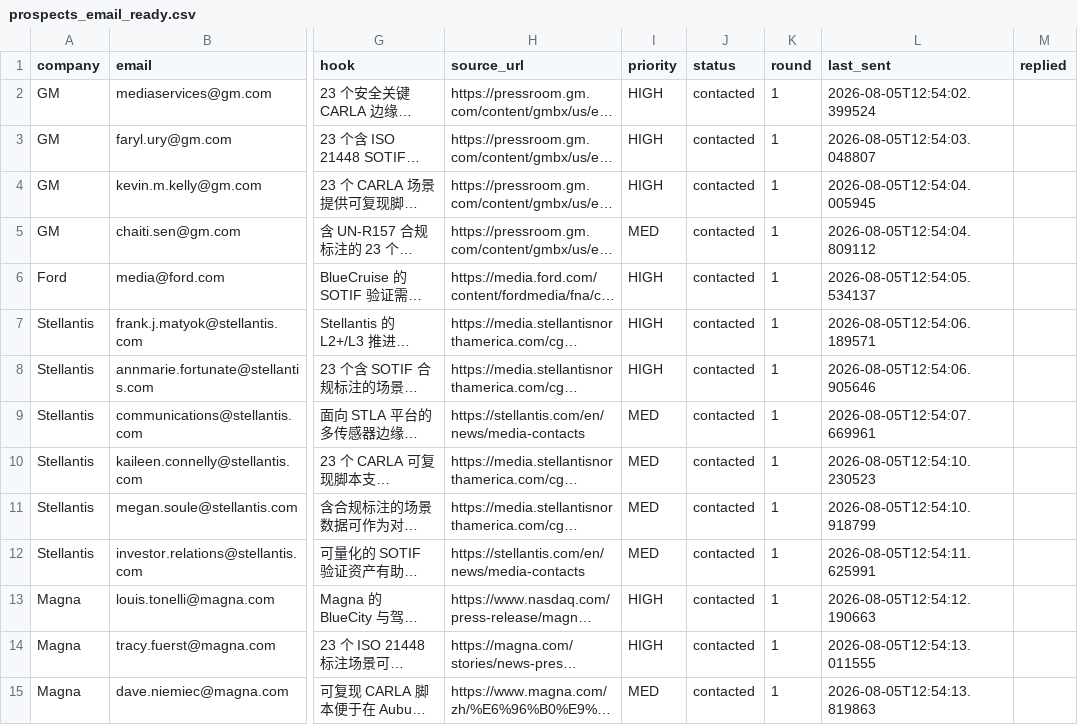
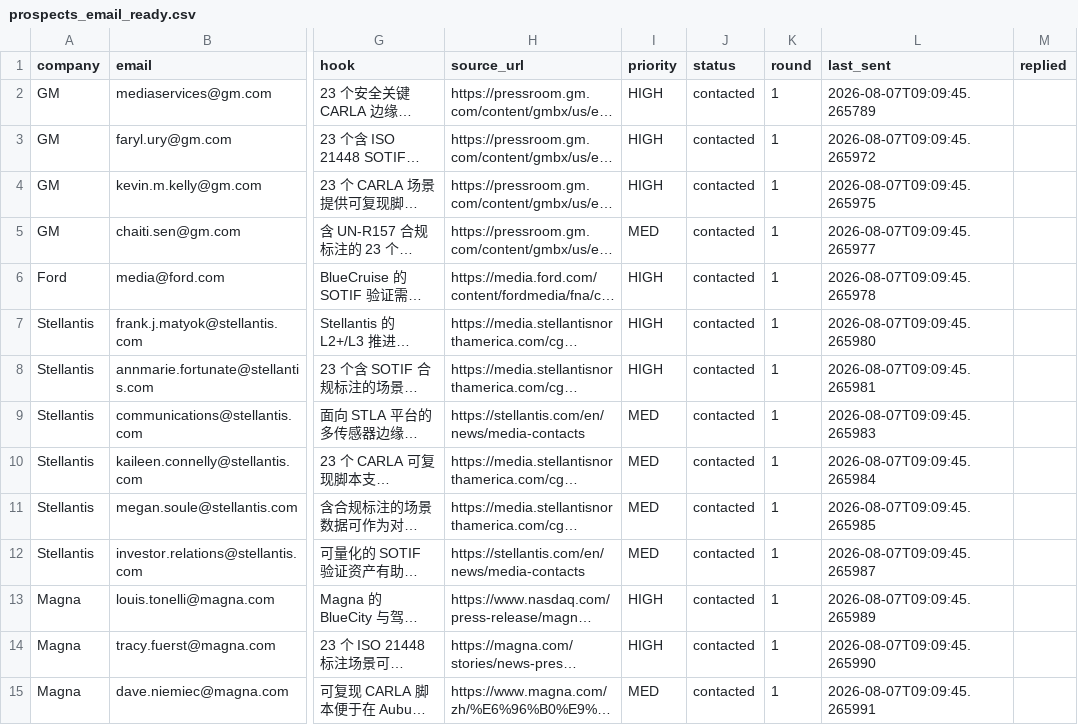
Before and after one commit to BuqingLiu/santaclara-aegis, a CSV file: growth/prospects_email_ready.csv, drawn as a sheet; only a part is shown, gaps mark what is left out; long unchanged cells end in …; the diff covers the shown part only; the diff names each change by its address in the sheet, - before the commit and + after, or states it on an @@ line.

```diff
--- a/growth/prospects_email_ready.csv
+++ b/growth/prospects_email_ready.csv
-L2 (last_sent): 2026-08-05T12:54:02.399524
+L2 (last_sent): 2026-08-07T09:09:45.265789
-L3 (last_sent): 2026-08-05T12:54:03.048807
+L3 (last_sent): 2026-08-07T09:09:45.265972
-L4 (last_sent): 2026-08-05T12:54:04.005945
+L4 (last_sent): 2026-08-07T09:09:45.265975
-L5 (last_sent): 2026-08-05T12:54:04.809112
+L5 (last_sent): 2026-08-07T09:09:45.265977
-L6 (last_sent): 2026-08-05T12:54:05.534137
+L6 (last_sent): 2026-08-07T09:09:45.265978
-L7 (last_sent): 2026-08-05T12:54:06.189571
+L7 (last_sent): 2026-08-07T09:09:45.265980
-L8 (last_sent): 2026-08-05T12:54:06.905646
+L8 (last_sent): 2026-08-07T09:09:45.265981
-L9 (last_sent): 2026-08-05T12:54:07.669961
+L9 (last_sent): 2026-08-07T09:09:45.265983
-L10 (last_sent): 2026-08-05T12:54:10.230523
+L10 (last_sent): 2026-08-07T09:09:45.265984
-L11 (last_sent): 2026-08-05T12:54:10.918799
+L11 (last_sent): 2026-08-07T09:09:45.265985
-L12 (last_sent): 2026-08-05T12:54:11.625991
+L12 (last_sent): 2026-08-07T09:09:45.265987
-L13 (last_sent): 2026-08-05T12:54:12.190663
+L13 (last_sent): 2026-08-07T09:09:45.265989
-L14 (last_sent): 2026-08-05T12:54:13.011555
+L14 (last_sent): 2026-08-07T09:09:45.265990
-L15 (last_sent): 2026-08-05T12:54:13.819863
+L15 (last_sent): 2026-08-07T09:09:45.265991
```
Also changed, not shown: 70 edited cells elsewhere in this file, 9 other files.
